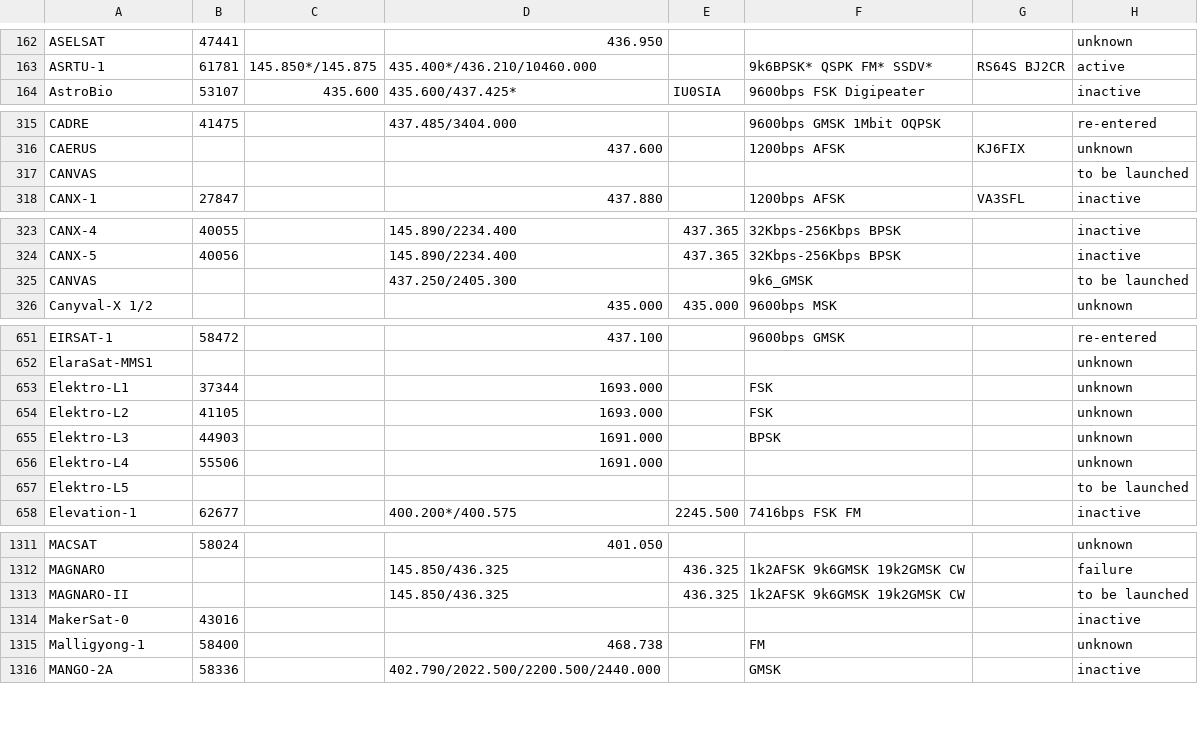
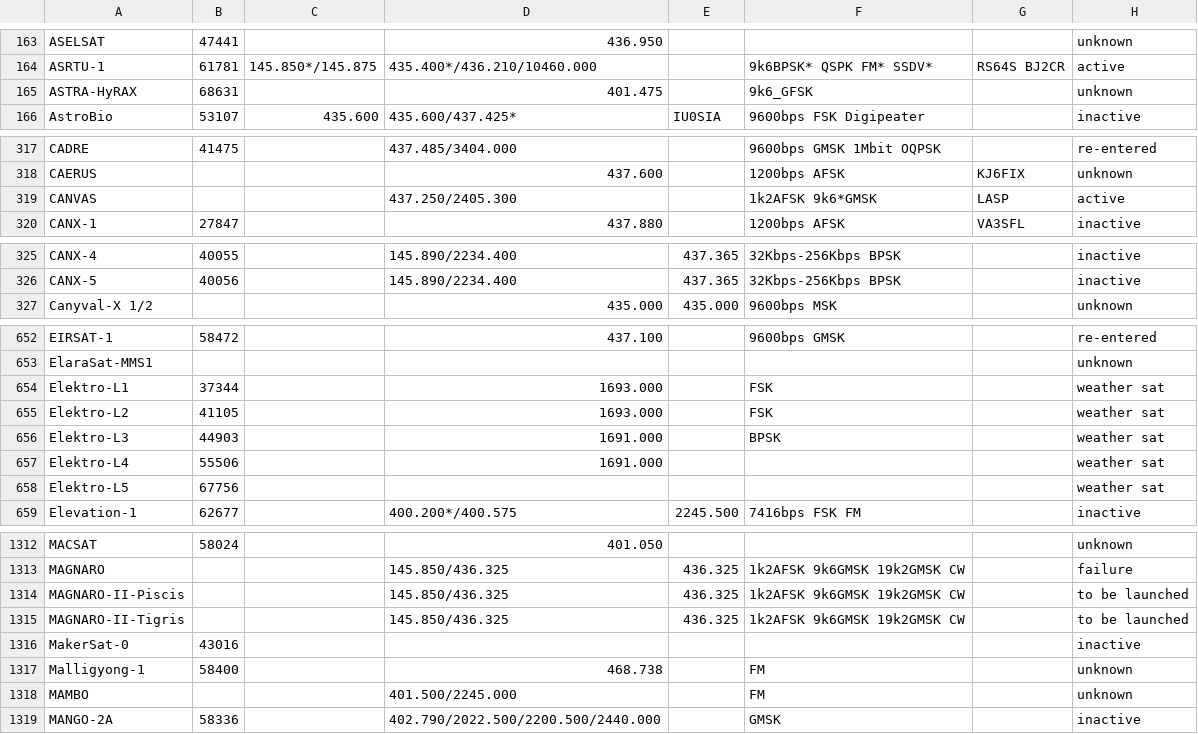
Before and after one commit to drzh/astro, a CSV file: satellite/satslist.csv, drawn as a sheet; only a part is shown, gaps mark what is left out; the diff covers the shown part only.

```diff
--- a/satellite/satslist.csv
+++ b/satellite/satslist.csv
@@ -163,2 +164,3 @@ ASELSAT;47441;;436.950 ;;;;unknown
 ASRTU-1;61781;145.850*/145.875 ;435.400*/436.210/10460.000;;9k6BPSK* QSPK FM* SSDV*;RS64S BJ2CR;active
+ASTRA-HyRAX;68631;;401.475 ;;9k6_GFSK;;unknown
 AstroBio;53107;435.600 ;435.600/437.425*;IU0SIA;9600bps FSK Digipeater;;inactive
@@ -316,3 +318,3 @@ CADRE;41475;;437.485/3404.000;;9600bps GMSK 1Mbit OQPSK;;re-entered
 CAERUS;;;437.600 ;;1200bps AFSK;KJ6FIX;unknown
-CANVAS;;;;;;;to be launched
+CANVAS;;;437.250/2405.300;;1k2AFSK 9k6*GMSK;LASP;active
 CANX-1;27847;;437.880 ;;1200bps AFSK;VA3SFL;inactive
@@ -324,3 +326,2 @@ CANX-4;40055;;145.890/2234.400;437.365 ;32Kbps-256Kbps BPSK;;inactive
 CANX-5;40056;;145.890/2234.400;437.365 ;32Kbps-256Kbps BPSK;;inactive
-CANVAS;;;437.250/2405.300;;9k6_GMSK;;to be launched
 Canyval-X 1/2;;;435.000 ;435.000 ;9600bps MSK;;unknown
@@ -652,7 +653,7 @@ EIRSAT-1;58472;;437.100 ;;9600bps GMSK;;re-entered
 ElaraSat-MMS1;;;;;;;unknown
-Elektro-L1;37344;;1693.000 ;;FSK;;unknown
-Elektro-L2;41105;;1693.000 ;;FSK;;unknown
-Elektro-L3;44903;;1691.000 ;;BPSK;;unknown
-Elektro-L4;55506;;1691.000 ;;;;unknown
-Elektro-L5;;;;;;;to be launched
+Elektro-L1;37344;;1693.000 ;;FSK;;weather sat
+Elektro-L2;41105;;1693.000 ;;FSK;;weather sat
+Elektro-L3;44903;;1691.000 ;;BPSK;;weather sat
+Elektro-L4;55506;;1691.000 ;;;;weather sat
+Elektro-L5;67756;;;;;;weather sat
 Elevation-1;62677;;400.200*/400.575;2245.500 ;7416bps FSK FM;;inactive
@@ -1312,5 +1313,7 @@ MACSAT;58024;;401.050 ;;;;unknown
 MAGNARO;;;145.850/436.325;436.325 ;1k2AFSK 9k6GMSK 19k2GMSK CW;;failure
-MAGNARO-II;;;145.850/436.325;436.325 ;1k2AFSK 9k6GMSK 19k2GMSK CW;;to be launched
+MAGNARO-II-Piscis;;;145.850/436.325;436.325 ;1k2AFSK 9k6GMSK 19k2GMSK CW;;to be launched
+MAGNARO-II-Tigris;;;145.850/436.325;436.325 ;1k2AFSK 9k6GMSK 19k2GMSK CW;;to be launched
 MakerSat-0;43016;;;;;;inactive
 Malligyong-1;58400;;468.738 ;;FM;;unknown
+MAMBO;;;401.500/2245.000;;FM;;unknown
 MANGO-2A;58336;;402.790/2022.500/2200.500/2440.000;;GMSK;;inactive
```
Also changed, not shown: 4 added rows, 1 removed row and 5 edited cells elsewhere in this file, 5 other files.
